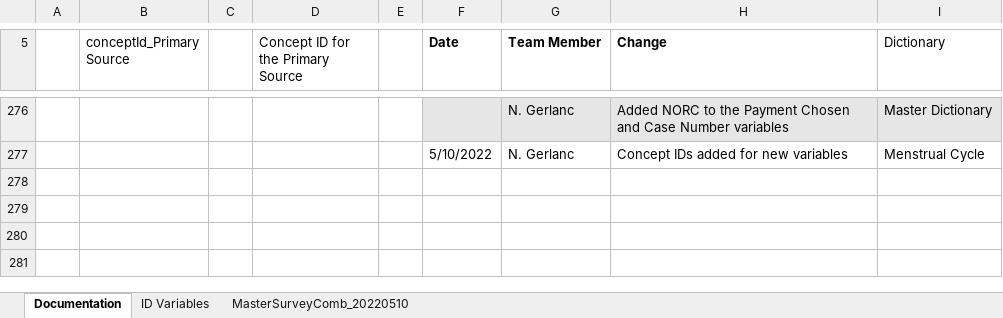
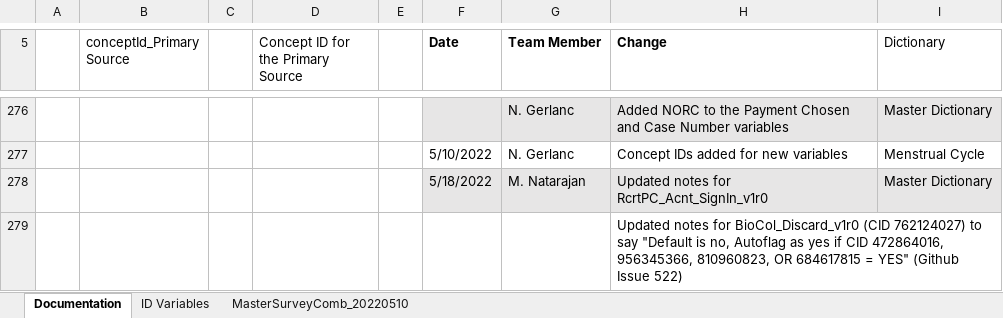
Before and after one commit to Analyticsphere/ConnectMasterAndSurveyCombinedDataDictionary, an Excel workbook: MasterSurveyComb_20220317.xlsx, sheet Documentation, drawn as a sheet; only a part is shown, gaps mark what is left out; values as stored, in another font and other column widths than the file's, no borders; the diff names each change by its address in the sheet, - before the commit and + after, or states it on an @@ line.

Commit message:
Add files via upload

```diff
--- a/MasterSurveyComb_20220317.xlsx (sheet Documentation)
+++ b/MasterSurveyComb_20220317.xlsx (sheet Documentation)
+row 278:  |  |  |  |  | 5/18/2022 | M. Natarajan | Updated notes for RcrtPC_Acnt_SignIn_v1r0 | Master Dictionary
+row 279:  |  |  |  |  |  |  | Updated notes for BioCol_Discard_v1r0 (CID 762124027) to say "Default is no, Autoflag as yes if CID 472864016, 956345366, 810960823, OR 684617815 = YES" (Github Issue 522)
```
Also changed, not shown: sheet MasterSurveyComb_20220510.
